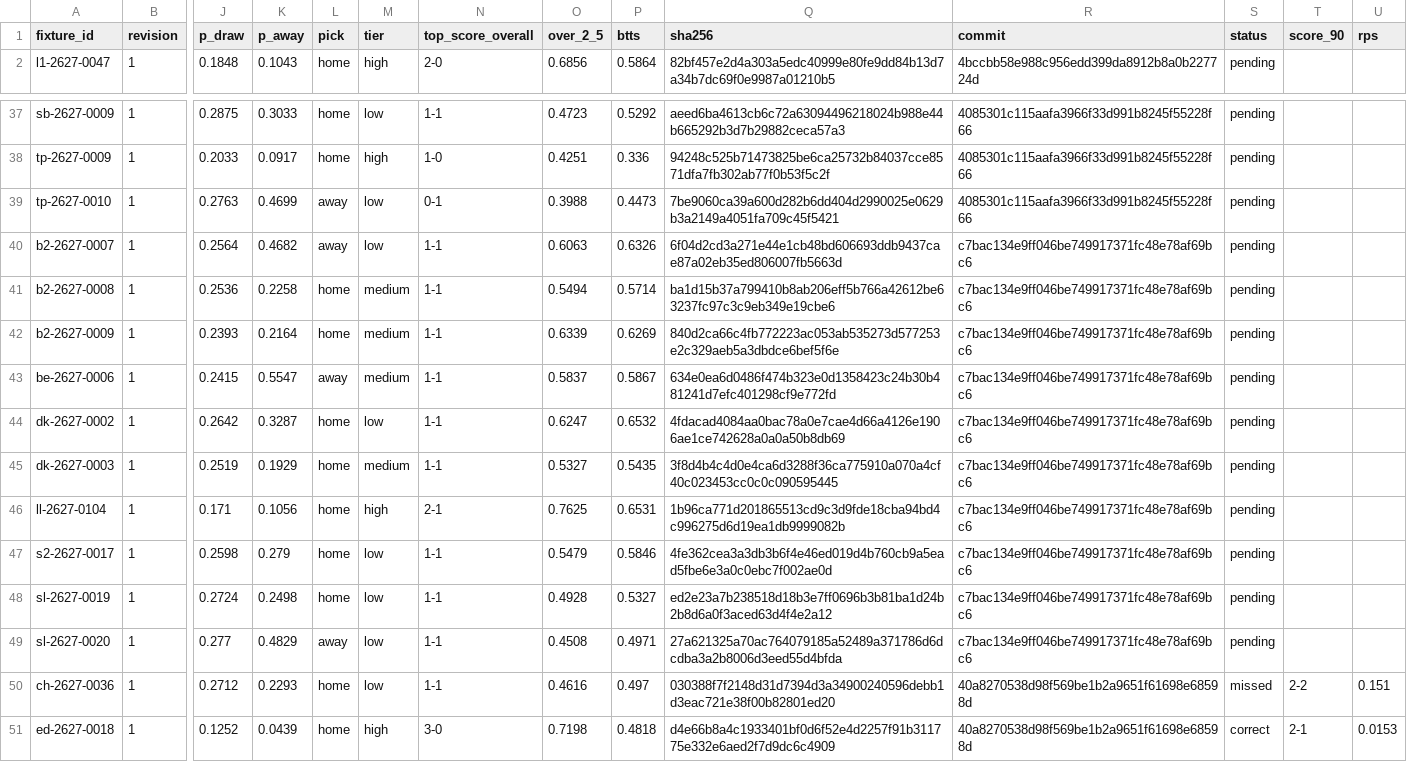
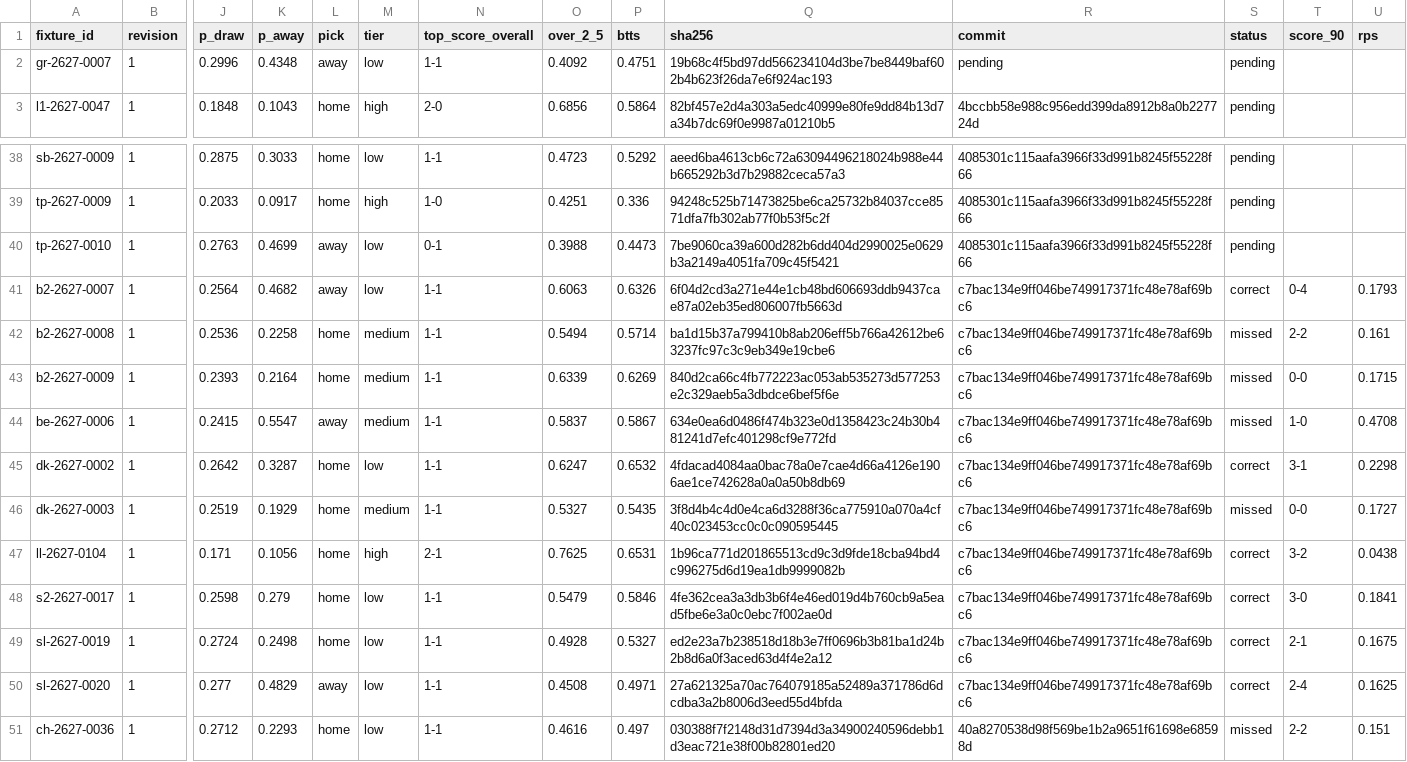
Before and after one commit to thetouchlineatlas-com/ledger, a CSV file: ledger.csv, drawn as a sheet; only a part is shown, gaps mark what is left out; the shorter side is filled out with more unchanged rows; addresses are those after the commit; rows hold the shown columns only; the diff names each change by its address in the sheet, - before the commit and + after, or states it on an @@ line.

Commit message:
Ledger 2026-11-22T15:08:15Z

```diff
--- a/ledger.csv
+++ b/ledger.csv
+row 2: gr-2627-0007 | 1 | 0.2996 | 0.4348 | away | low | 1-1 | 0.4092 | 0.4751 | 19b68c4f5bd97dd566234104d3be7be8449baf602b4b623f26da7e6f924ac193 | pending | pending
-S41 (status): pending
+S41 (status): correct
-T41 (score_90): (empty)
+T41 (score_90): 0-4
-U41 (rps): (empty)
+U41 (rps): 0.1793
-S42:S44 (status): pending
+S42:S44 (status): missed
-T42 (score_90): (empty)
+T42 (score_90): 2-2
-U42 (rps): (empty)
+U42 (rps): 0.161
-T43 (score_90): (empty)
+T43 (score_90): 0-0
-U43 (rps): (empty)
+U43 (rps): 0.1715
-T44 (score_90): (empty)
+T44 (score_90): 1-0
-U44 (rps): (empty)
+U44 (rps): 0.4708
-S45 (status): pending
+S45 (status): correct
-T45 (score_90): (empty)
+T45 (score_90): 3-1
-U45 (rps): (empty)
+U45 (rps): 0.2298
-S46 (status): pending
+S46 (status): missed
-T46 (score_90): (empty)
+T46 (score_90): 0-0
-U46 (rps): (empty)
+U46 (rps): 0.1727
-S47:S50 (status): pending
+S47:S50 (status): correct
-T47 (score_90): (empty)
+T47 (score_90): 3-2
-U47 (rps): (empty)
+U47 (rps): 0.0438
-T48 (score_90): (empty)
+T48 (score_90): 3-0
-U48 (rps): (empty)
+U48 (rps): 0.1841
-T49 (score_90): (empty)
+T49 (score_90): 2-1
-U49 (rps): (empty)
+U49 (rps): 0.1675
-T50 (score_90): (empty)
+T50 (score_90): 2-4
-U50 (rps): (empty)
+U50 (rps): 0.1625
```
Also changed, not shown: 3 other files.
